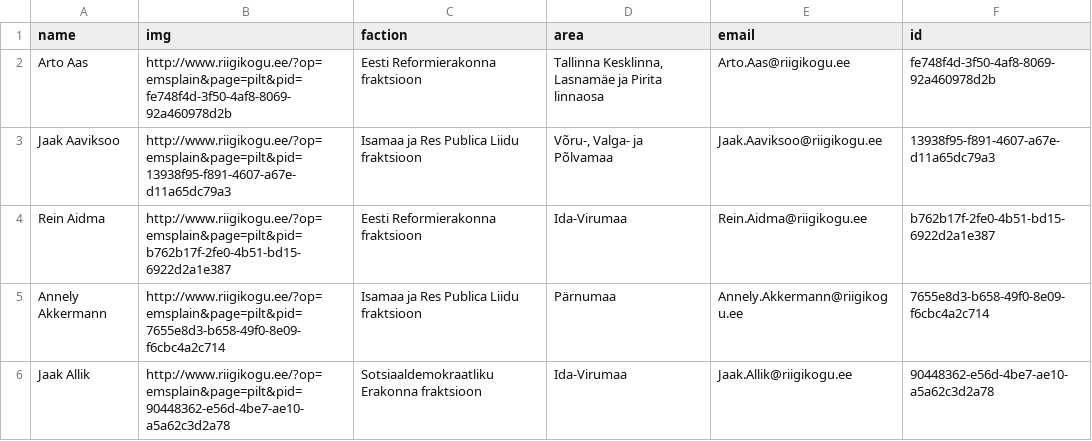
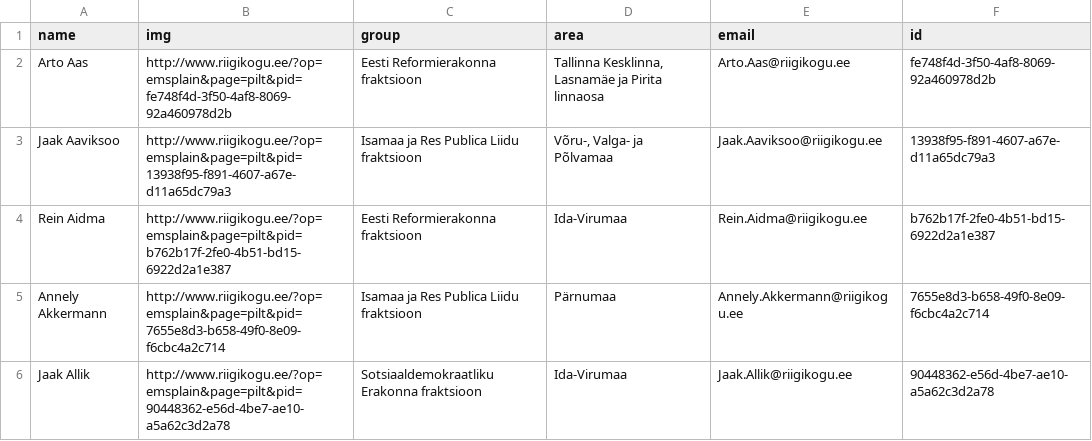
Before and after one commit to tmtmtmtm/csv_to_popolo, a CSV file: t/data/riigikogu-members.csv, drawn as a sheet; only a part is shown.

Commit message:
Handle groups better
• rename ‘faction’ to ‘group’
• only create the membership where we have an organization

```diff
--- a/t/data/riigikogu-members.csv
+++ b/t/data/riigikogu-members.csv
@@ -1,2 +1,2 @@
-name,img,faction,area,email,id
+name,img,group,area,email,id
 Arto Aas,http://www.riigikogu.ee/?op=emsplain&page=pilt&pid=fe748f4d-3f50-4af8-8069-92a460978d2b,Eesti Reformierakonna fraktsioon,"Tallinna Kesklinna, Lasnamäe ja Pirita linnaosa ",Arto.Aas@riigikogu.ee,fe748f4d-3f50-4af8-8069-92a460978d2b
```
Also changed, not shown: 3 other files.
